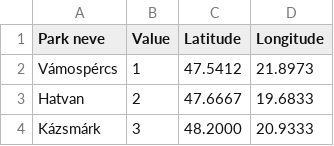
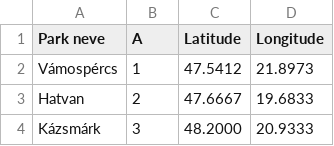
Before and after one commit to PeppeMancini/testrepo, a CSV file: pwpark.csv, drawn as a sheet; only a part is shown.

Commit message:
Update pwpark.csv

```diff
--- a/pwpark.csv
+++ b/pwpark.csv
@@ -1,2 +1,2 @@
-Park neve,Value,Latitude,Longitude
+Park neve,A,Latitude,Longitude
 Vámospércs,1,47.5412,21.8973
```
